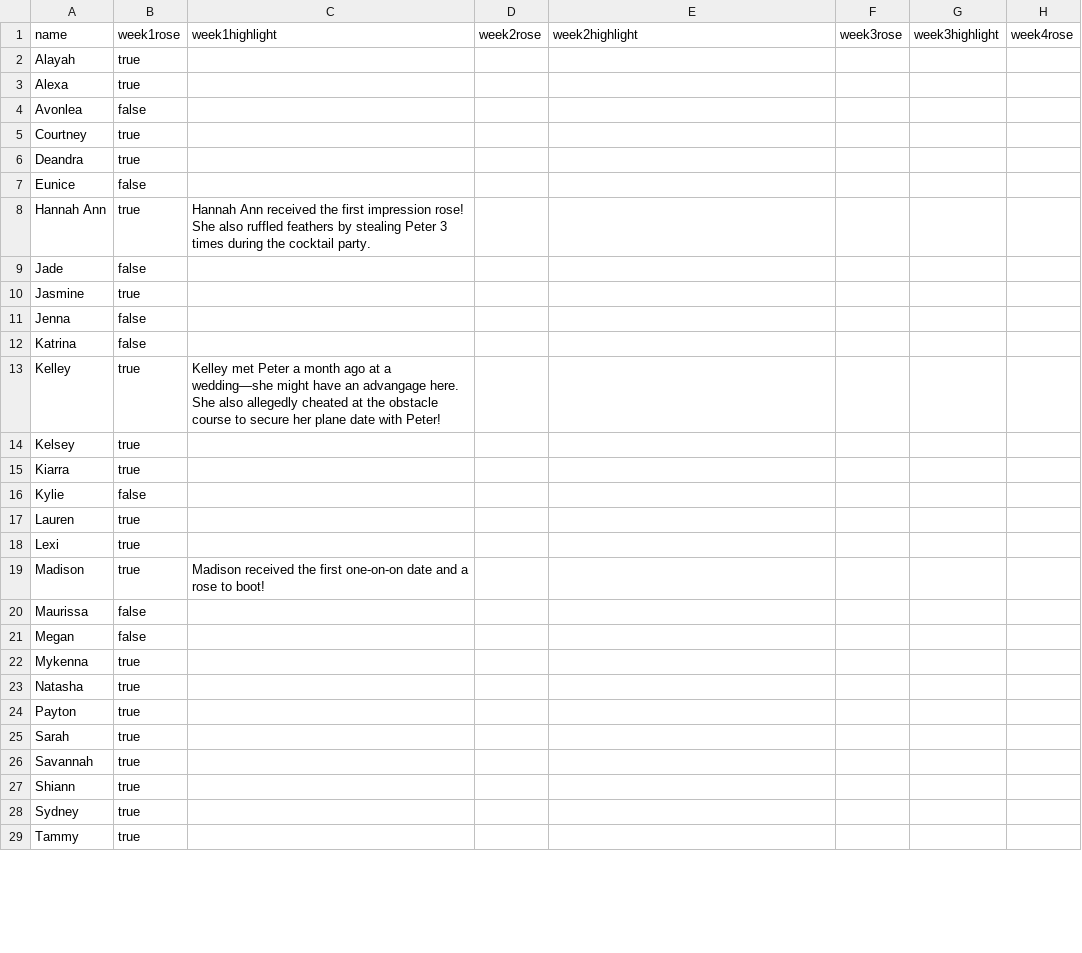
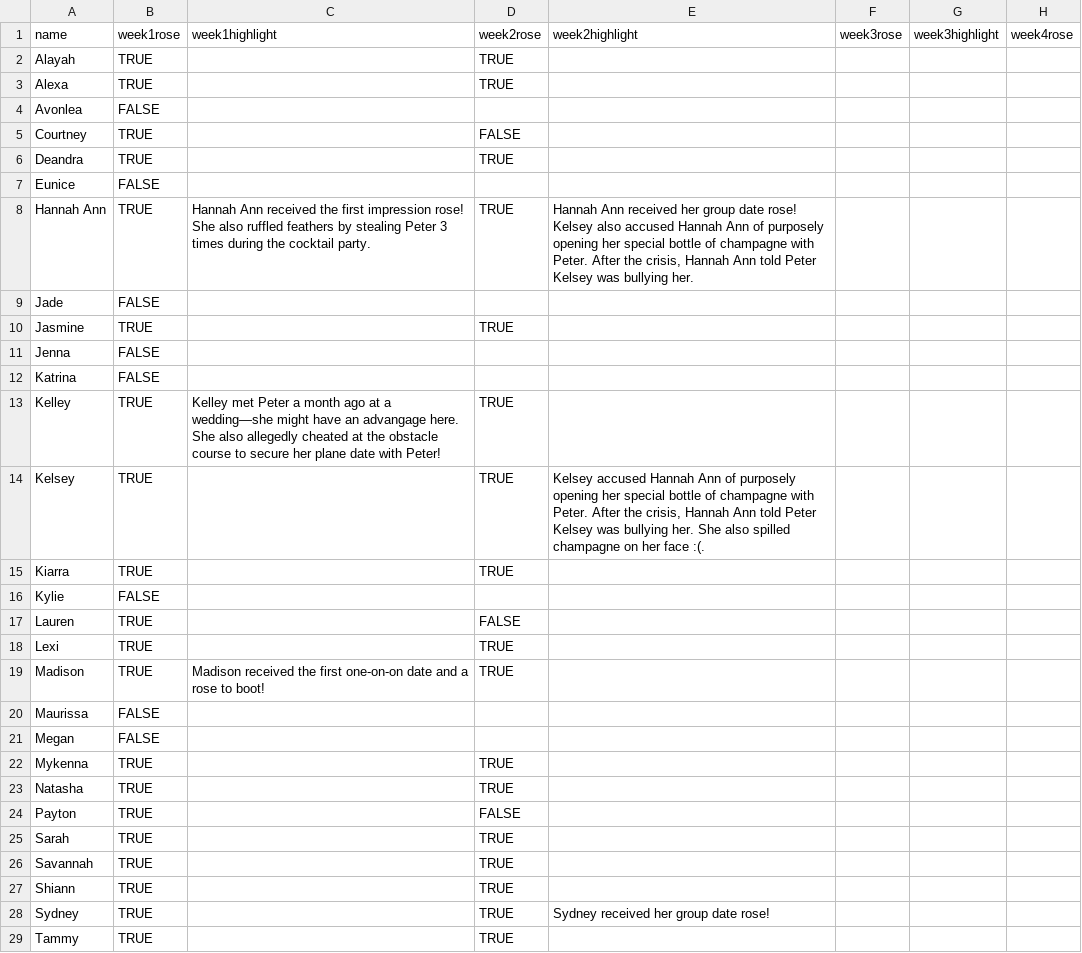
Before and after one commit to marguerrrite/rosie, a CSV file: src/components/Bachelor/data/bachelor-weeklies.csv, drawn as a sheet; only a part is shown; the diff covers the shown part only; the diff names each change by its address in the sheet, - before the commit and + after, or states it on an @@ line.

Commit message:
Bachelor: update weeklies / highlights

```diff
--- a/src/components/Bachelor/data/bachelor-weeklies.csv
+++ b/src/components/Bachelor/data/bachelor-weeklies.csv
-B2:B3: true
+B2:B3: TRUE
-D2:D3: (empty)
+D2:D3: TRUE
-B4: false
+B4: FALSE
-B5:B6: true
+B5:B6: TRUE
-D5: (empty)
+D5: FALSE
-D6: (empty)
+D6: TRUE
-B7: false
+B7: FALSE
-B8: true
+B8: TRUE
-D8: (empty)
+D8: TRUE
-E8: (empty)
+E8: Hannah Ann received her group date rose! Kelsey also accused Hannah Ann of purposely opening her special bottle of champagne with Peter. After the crisis, Hannah Ann told Peter Kelsey was bullying her.
-B9: false
+B9: FALSE
-B10: true
+B10: TRUE
-D10: (empty)
+D10: TRUE
-B11:B12: false
+B11:B12: FALSE
-B13:B15: true
+B13:B15: TRUE
-D13:D15: (empty)
+D13:D15: TRUE
-E14: (empty)
+E14: Kelsey accused Hannah Ann of purposely opening her special bottle of champagne with Peter. After the crisis, Hannah Ann told Peter Kelsey was bullying her. She also spilled champagne on her face :(.
-B16: false
+B16: FALSE
-B17:B19: true
+B17:B19: TRUE
-D17: (empty)
+D17: FALSE
-D18:D19: (empty)
+D18:D19: TRUE
-B20:B21: false
+B20:B21: FALSE
-B22:B29: true
+B22:B29: TRUE
-D22:D23: (empty)
+D22:D23: TRUE
-D24: (empty)
+D24: FALSE
-D25:D29: (empty)
+D25:D29: TRUE
-E28: (empty)
+E28: Sydney received her group date rose!
```
Also changed, not shown: 5 edited cells elsewhere in this file.
